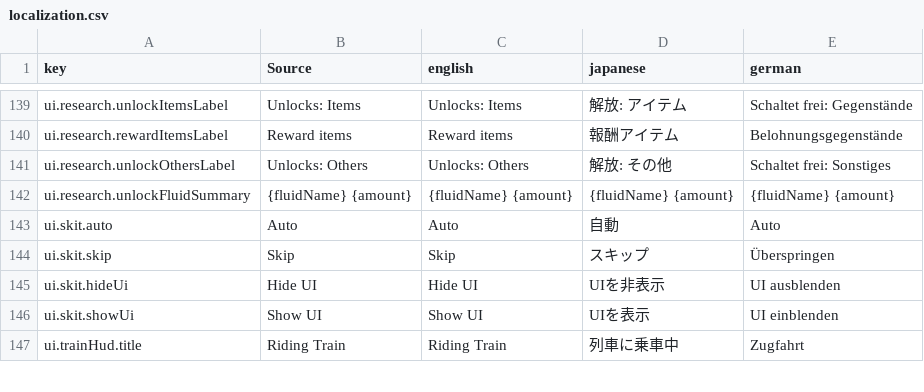
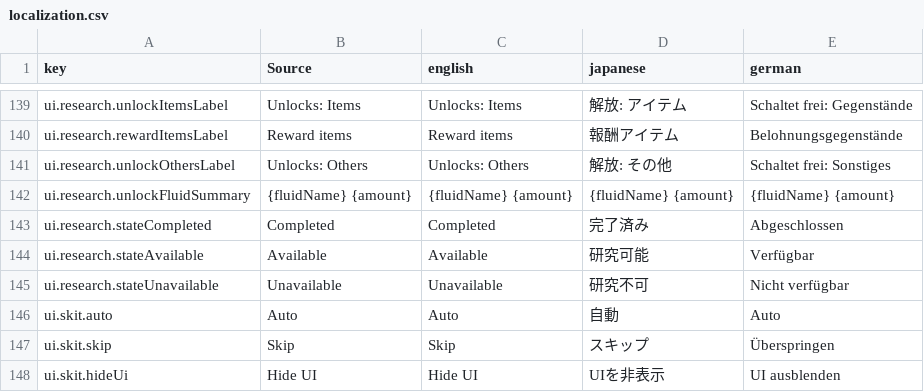
Before and after one commit to moorestech/moorestech, a CSV file: Localization/localization.csv, drawn as a sheet; only a part is shown, gaps mark what is left out; the shorter side is filled out with more unchanged rows; the diff names each change by its address in the sheet, - before the commit and + after, or states it on an @@ line.

```diff
--- a/Localization/localization.csv
+++ b/Localization/localization.csv
+row 143: ui.research.stateCompleted | Completed | Completed | 完了済み | Abgeschlossen
+row 144: ui.research.stateAvailable | Available | Available | 研究可能 | Verfügbar
+row 145: ui.research.stateUnavailable | Unavailable | Unavailable | 研究不可 | Nicht verfügbar
```
Also changed, not shown: 1 other file.
